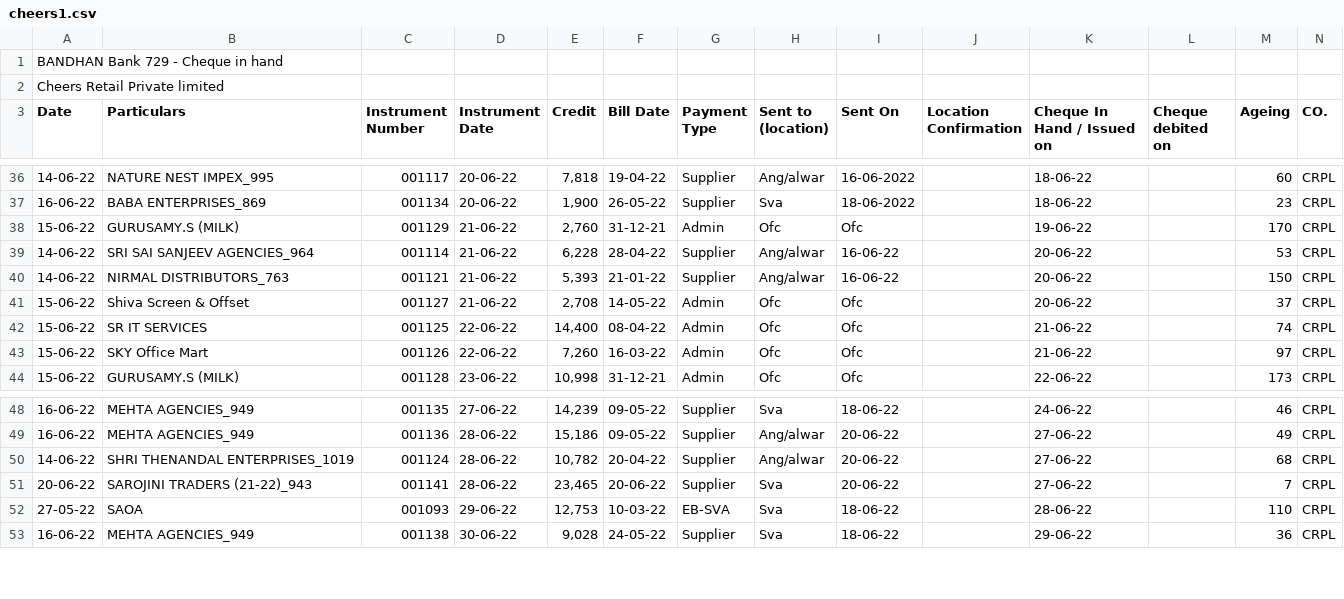
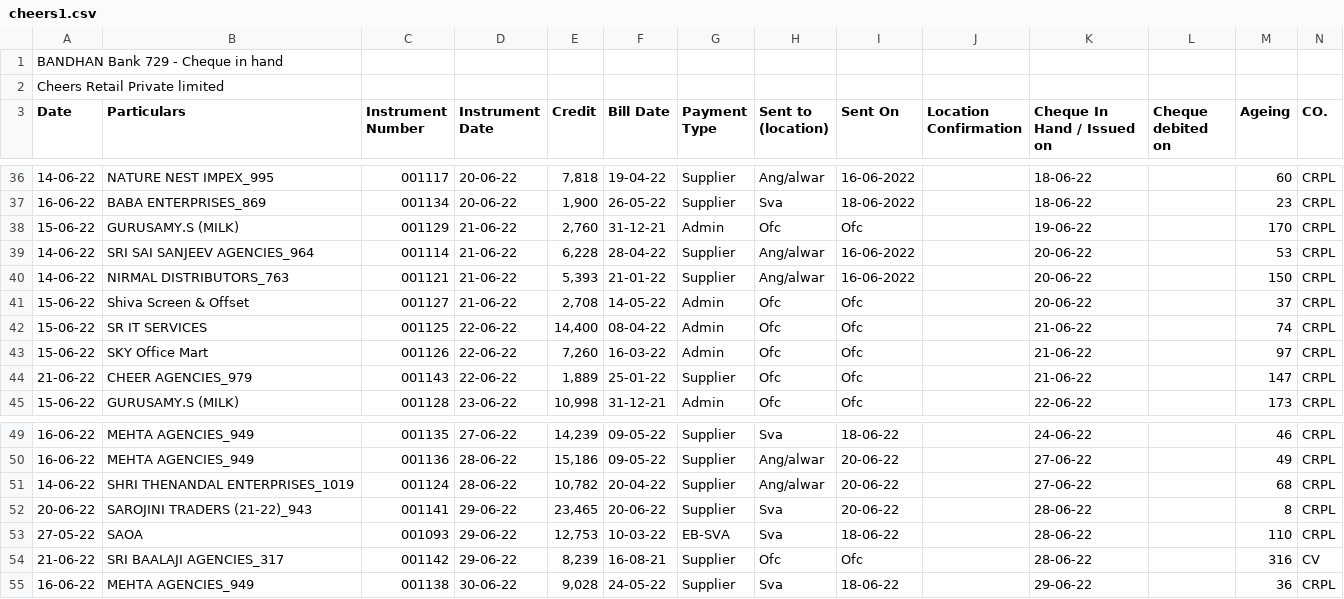
Before and after one commit to SimbhuTwice/CheersAcc, a CSV file: cheers1.csv, drawn as a sheet; only a part is shown, gaps mark what is left out; addresses are those after the commit; rows hold the shown columns only; the diff names each change by its address in the sheet, - before the commit and + after, or states it on an @@ line.

```diff
--- a/cheers1.csv
+++ b/cheers1.csv
-I39:I40 (Sent On): 16-06-22
+I39:I40 (Sent On): 16-06-2022
+row 44: 21-06-22 | CHEER AGENCIES_979 | 001143 | 22-06-22 | 1,889 | 25-01-22 | Supplier | Ofc | Ofc |  | 21-06-22 |  | 147 | CRPL
-D52 (Instrument Date): 28-06-22
+D52 (Instrument Date): 29-06-22
-K52 (Cheque In Hand / Issued on): 27-06-22
+K52 (Cheque In Hand / Issued on): 28-06-22
-M52 (Ageing): 7
+M52 (Ageing): 8
+row 54: 21-06-22 | SRI BAALAJI AGENCIES_317 | 001142 | 29-06-22 | 8,239 | 16-08-21 | Supplier | Ofc | Ofc |  | 28-06-22 |  | 316 | CV
```
Also changed, not shown: summary.csv.
